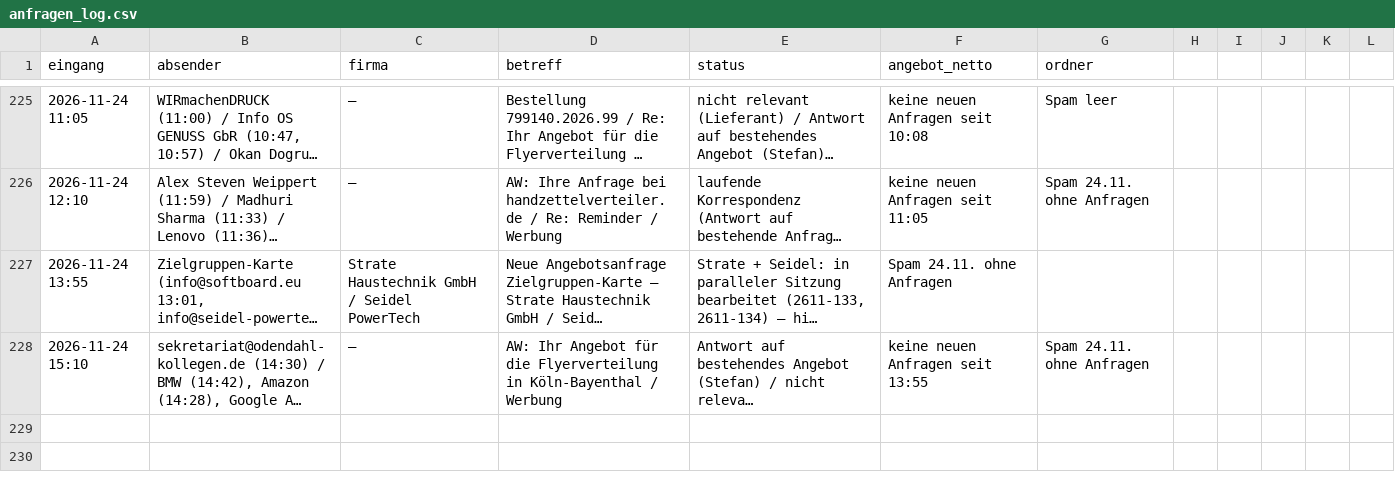
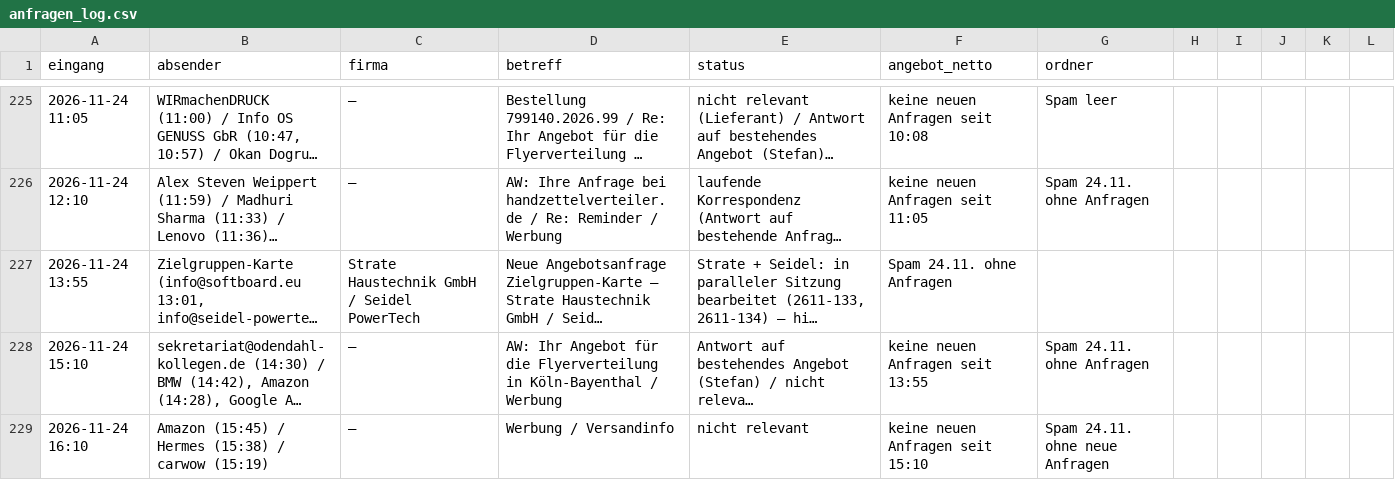
Before and after one commit to handzettelverteiler/hzv-karten, a CSV file: automation/anfragen_log.csv, drawn as a sheet; only a part is shown, gaps mark what is left out; long unchanged cells end in …; the diff names each change by its address in the sheet, - before the commit and + after, or states it on an @@ line.

```diff
--- a/automation/anfragen_log.csv
+++ b/automation/anfragen_log.csv
+row 229: 2026-11-24 16:10 | Amazon (15:45) / Hermes (15:38) / carwow (15:19) | – | Werbung / Versandinfo | nicht relevant | keine neuen Anfragen seit 15:10 | Spam 24.11. ohne neue Anfragen
```
